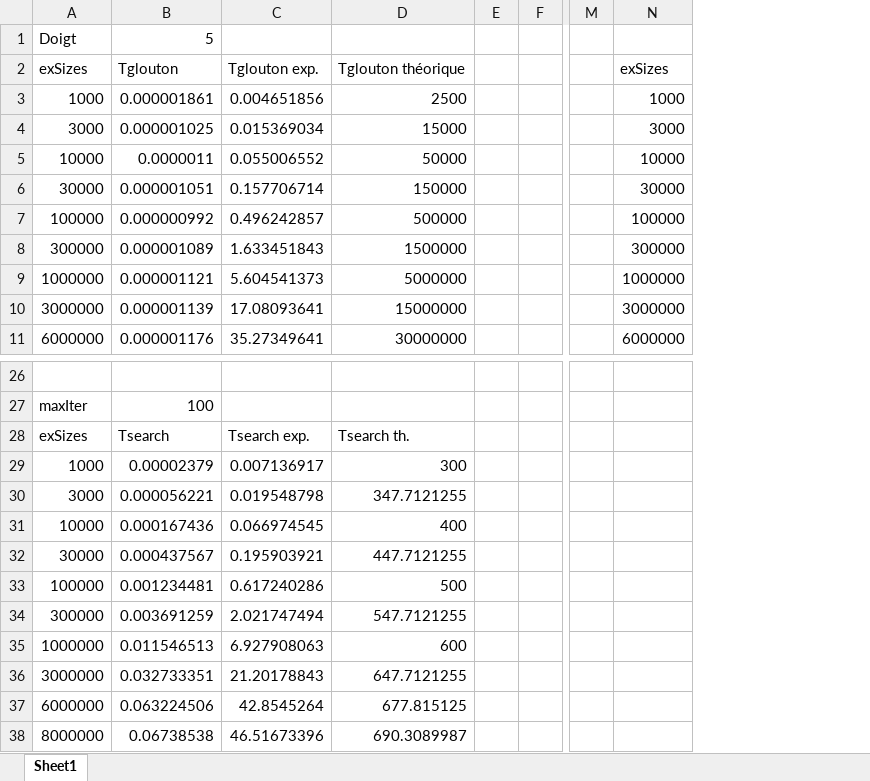
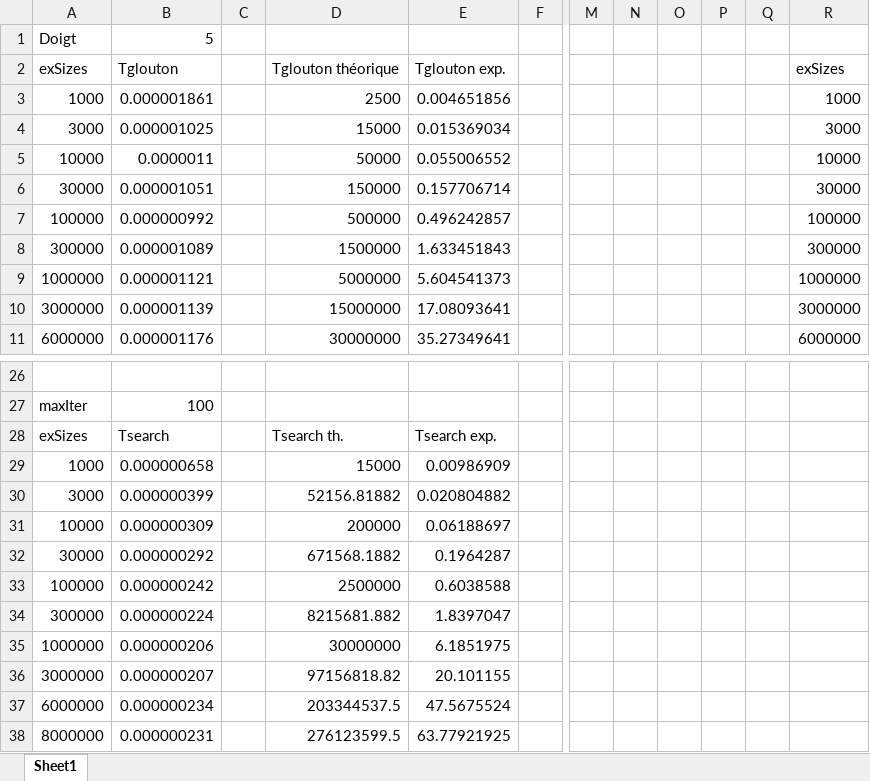
Before and after one commit to jmetais2017/INF8775_H2020, an Excel workbook: TP2/Values.xlsx, sheet Sheet1, drawn as a sheet; only a part is shown, gaps mark what is left out; values as stored, in another font and other column widths than the file's, no borders; charts and pictures and table styles not drawn; removed rows and columns are numbered as before the commit, all else as after; rows hold the shown columns only; the diff names each change by its address in the sheet, - before the commit and + after, or states it on an @@ line.

```diff
--- a/TP2/Values.xlsx (sheet Sheet1)
+++ b/TP2/Values.xlsx (sheet Sheet1)
-column C, rows 2-11: Tglouton exp. | 0.004651856 | 0.015369034 | 0.055006552 | 0.157706714 | 0.496242857 | 1.633451843 | 5.604541373 | 17.08093641 | 35.27349641; row 28: Tsearch exp.
+column C, empty
-column E, empty
+column E, rows 2-11: Tglouton exp. | 0.004651856 | 0.015369034 | 0.055006552 | 0.157706714 | 0.496242857 | 1.633451843 | 5.604541373 | 17.08093641 | 35.27349641; row 28: Tsearch exp.
+column N, empty
+column O, empty
+column P, empty
+column Q, empty
-row 29: 1000 | 0.00002379 | 0.007136917 | 300
-row 30: 3000 | 0.000056221 | 0.019548798 | 347.7121255
-row 31: 10000 | 0.000167436 | 0.066974545 | 400
-row 32: 30000 | 0.000437567 | 0.195903921 | 447.7121255
-row 33: 100000 | 0.001234481 | 0.617240286 | 500
-row 34: 300000 | 0.003691259 | 2.021747494 | 547.7121255
-row 35: 1000000 | 0.011546513 | 6.927908063 | 600
-row 36: 3000000 | 0.032733351 | 21.20178843 | 647.7121255
-row 37: 6000000 | 0.063224506 | 42.8545264 | 677.815125
-row 38: 8000000 | 0.06738538 | 46.51673396 | 690.3089987
+row 29: 1000 | 0.000000658 |  | 15000 | 0.00986909
+row 30: 3000 | 0.000000399 |  | 52156.81882 | 0.020804882
+row 31: 10000 | 0.000000309 |  | 200000 | 0.06188697
+row 32: 30000 | 0.000000292 |  | 671568.1882 | 0.1964287
+row 33: 100000 | 0.000000242 |  | 2500000 | 0.6038588
+row 34: 300000 | 0.000000224 |  | 8215681.882 | 1.8397047
+row 35: 1000000 | 0.000000206 |  | 30000000 | 6.1851975
+row 36: 3000000 | 0.000000207 |  | 97156818.82 | 20.101155
+row 37: 6000000 | 0.000000234 |  | 203344537.5 | 47.5675524
+row 38: 8000000 | 0.000000231 |  | 276123599.5 | 63.77921925
```
Also changed, not shown: formulas that keep their value, charts or pictures, 9 other files.
